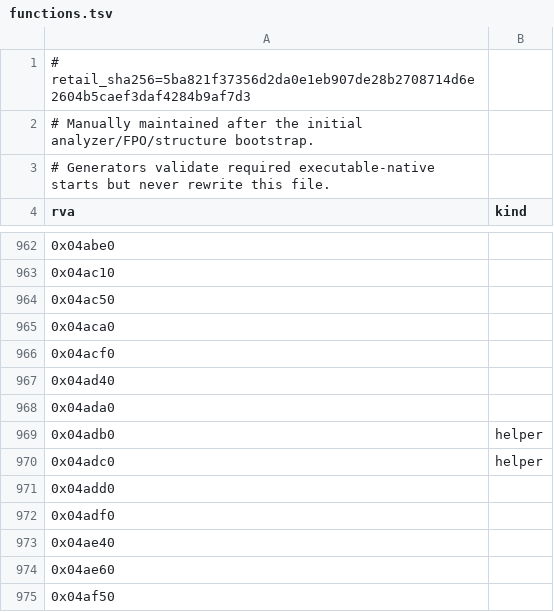
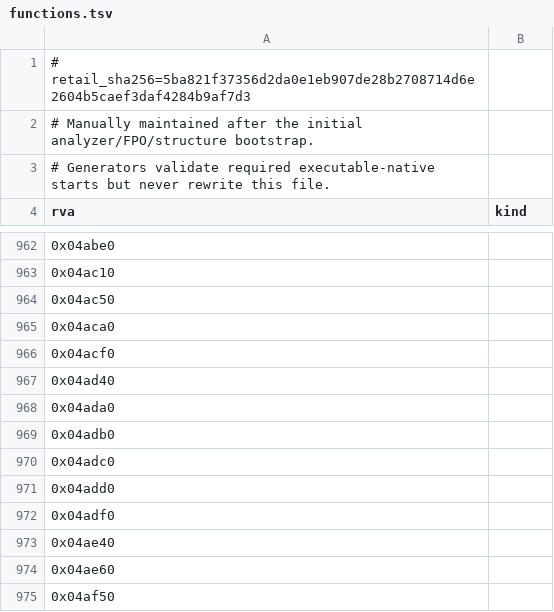
Before and after one commit to sushi-shi/rom1-decomp, a TSV file: config/retail/functions.tsv, drawn as a sheet; only a part is shown, gaps mark what is left out.

```diff
--- a/config/retail/functions.tsv
+++ b/config/retail/functions.tsv
@@ -968,4 +968,4 @@ rva	kind
 0x04ada0	
-0x04adb0	helper
-0x04adc0	helper
+0x04adb0	
+0x04adc0	
 0x04add0	
```
Also changed, not shown: config/gruntz_parity.tsv, config/match_baseline.tsv, 10 other files.
